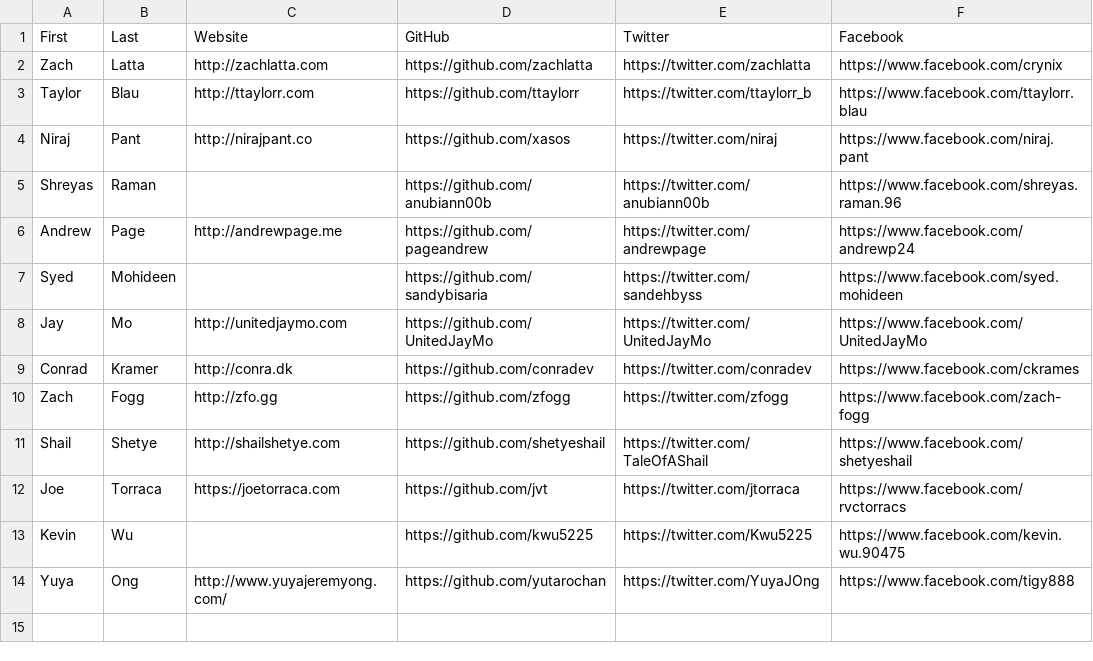
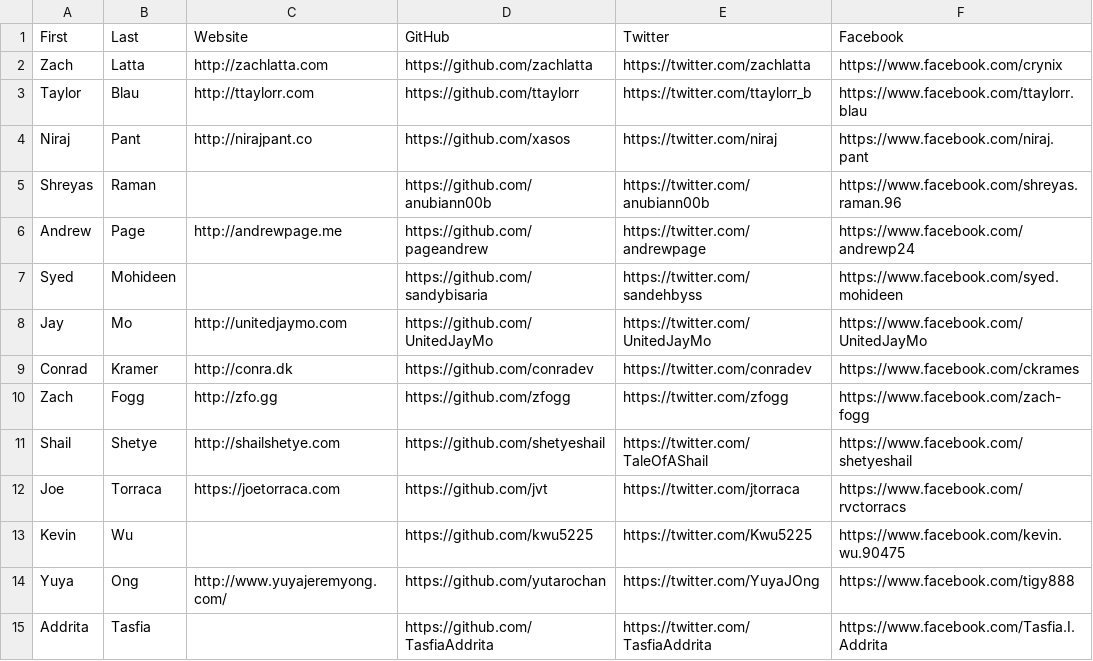
Before and after one commit to hshackers/docs, a CSV file: members.csv, drawn as a sheet; the diff names each change by its address in the sheet, - before the commit and + after, or states it on an @@ line.

Commit message:
Update members.csv

```diff
--- a/members.csv
+++ b/members.csv
+row 15: Addrita | Tasfia |  | https://github.com/TasfiaAddrita | https://twitter.com/TasfiaAddrita | https://www.facebook.com/Tasfia.I.Addrita
```
